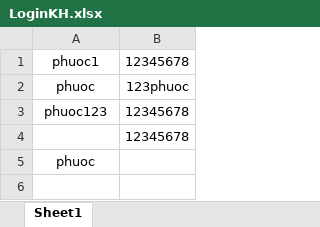
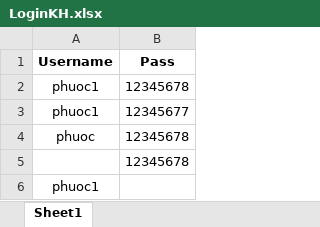
Before and after one commit to Nptp234/TestScriptWeb, an Excel workbook: TestScriptWeb/Data/DataExcel/LoginKH.xlsx, sheet Sheet1, drawn as a sheet; values as stored, in another font and other column widths than the file's, no borders; removed rows and columns are numbered as before the commit, all else as after; the diff names each change by its address in the sheet, - before the commit and + after, or states it on an @@ line.

```diff
--- a/TestScriptWeb/Data/DataExcel/LoginKH.xlsx (sheet Sheet1)
+++ b/TestScriptWeb/Data/DataExcel/LoginKH.xlsx (sheet Sheet1)
+row 1: Username | Pass
+row 3: phuoc1 | 12345677
-B4: 123phuoc
+B4: 12345678
-row 3: phuoc123 | 12345678
-A6: phuoc
+A6: phuoc1
```
Also changed, not shown: TestScriptWeb/Data/DataExcel/LoginNV.xlsx, TestScriptWeb/Data/DataExcel/LogupKH.xlsx, 4 other files.
